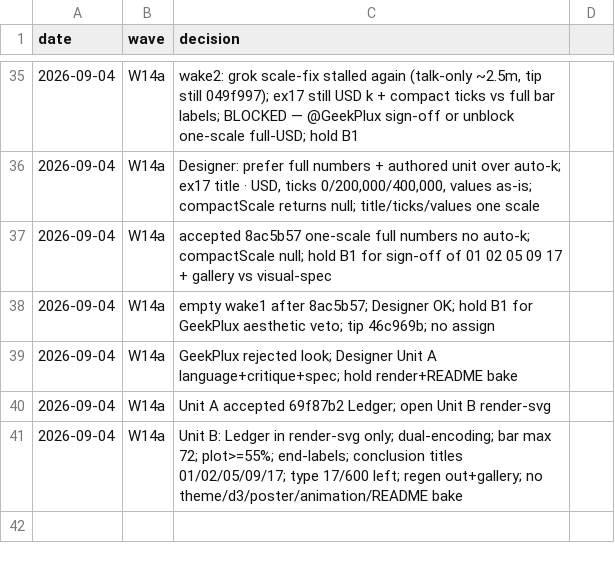
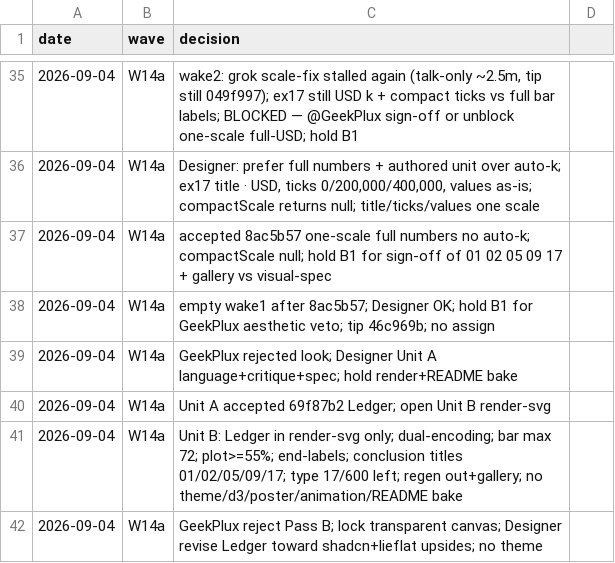
Before and after one commit to geekplux/markvis, a TSV file: DECISIONS.tsv, drawn as a sheet; only a part is shown, gaps mark what is left out.

Commit message:
docs(status): Pass B rejected; transparent canvas lock

```diff
--- a/DECISIONS.tsv
+++ b/DECISIONS.tsv
@@ -41 +41,2 @@ date	wave	decision
 2026-09-04	W14a	Unit B: Ledger in render-svg only; dual-encoding; bar max 72; plot>=55%; end-labels; conclusion titles 01/02/05/09/17; type 17/600 left; regen out+gallery; no theme/d3/poster/animation/README bake
+2026-09-04	W14a	GeekPlux reject Pass B; lock transparent canvas; Designer revise Ledger toward shadcn+lieflat upsides; no theme
```
Also changed, not shown: 1 other file.
